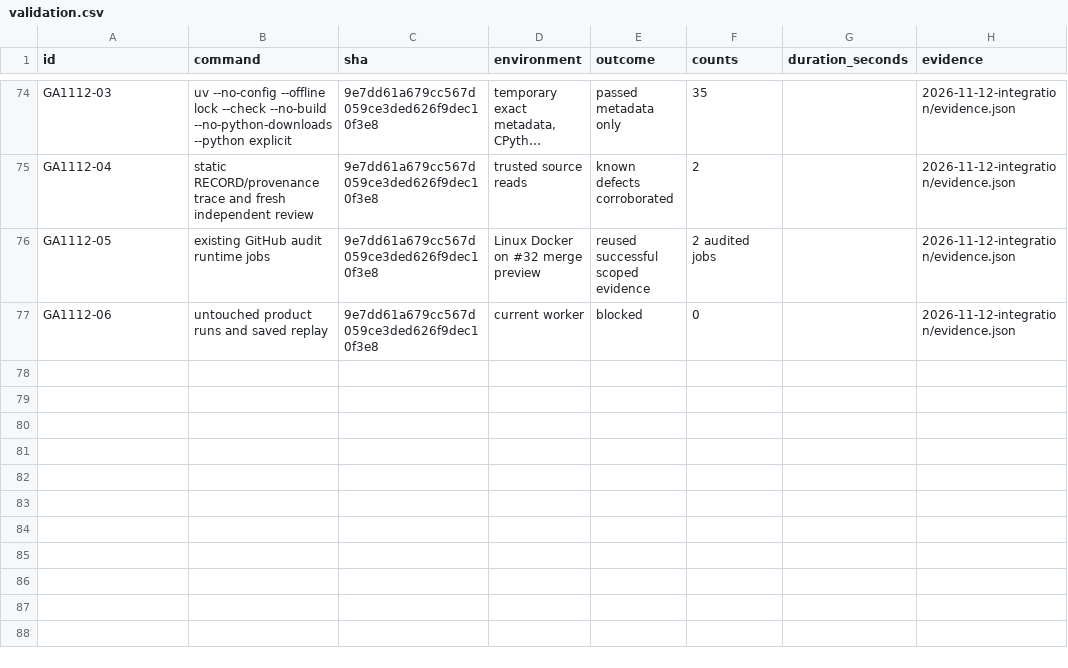
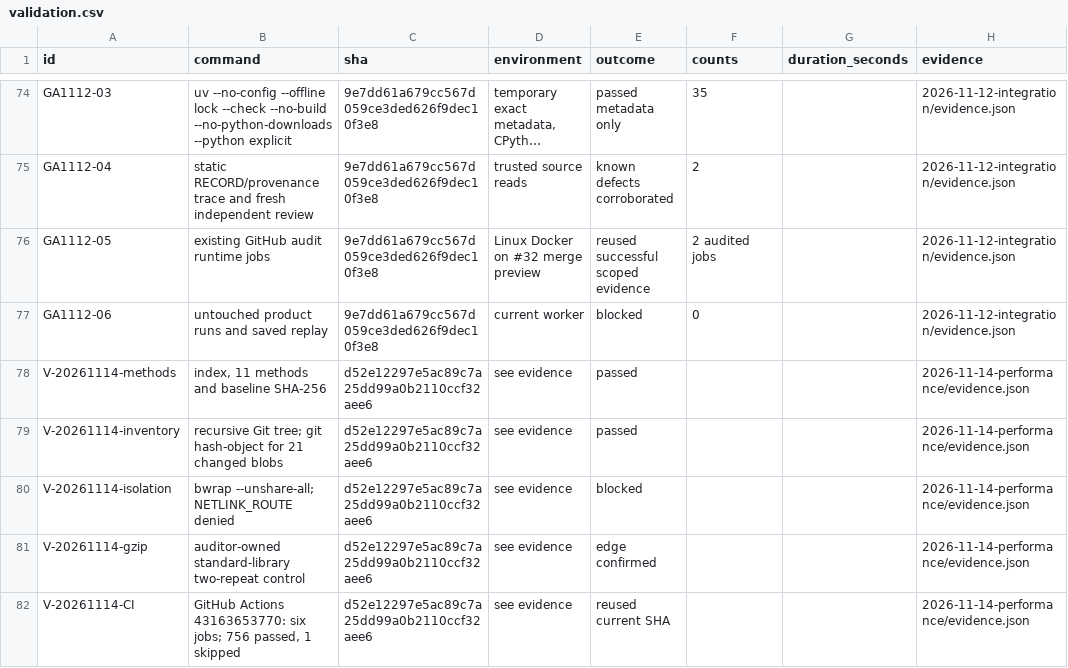
Before and after one commit to sasasqt/invest, a CSV file: audits/gpt/validation.csv, drawn as a sheet; only a part is shown, gaps mark what is left out; long unchanged cells end in …; the diff names each change by its address in the sheet, - before the commit and + after, or states it on an @@ line.

Commit message:
audit: record 14 November performance and benchmark gate checks

```diff
--- a/audits/gpt/validation.csv
+++ b/audits/gpt/validation.csv
+row 78: V-20261114-methods | index, 11 methods and baseline SHA-256 | d52e12297e5ac89c7a25dd99a0b2110ccf32aee6 | see evidence | passed |  |  | 2026-11-14-performance/evidence.json
+row 79: V-20261114-inventory | recursive Git tree; git hash-object for 21 changed blobs | d52e12297e5ac89c7a25dd99a0b2110ccf32aee6 | see evidence | passed |  |  | 2026-11-14-performance/evidence.json
+row 80: V-20261114-isolation | bwrap --unshare-all; NETLINK_ROUTE denied | d52e12297e5ac89c7a25dd99a0b2110ccf32aee6 | see evidence | blocked |  |  | 2026-11-14-performance/evidence.json
+row 81: V-20261114-gzip | auditor-owned standard-library two-repeat control | d52e12297e5ac89c7a25dd99a0b2110ccf32aee6 | see evidence | edge confirmed |  |  | 2026-11-14-performance/evidence.json
+row 82: V-20261114-CI | GitHub Actions 43163653770: six jobs; 756 passed, 1 skipped | d52e12297e5ac89c7a25dd99a0b2110ccf32aee6 | see evidence | reused current SHA |  |  | 2026-11-14-performance/evidence.json
```
Also changed, not shown: 13 other files.
